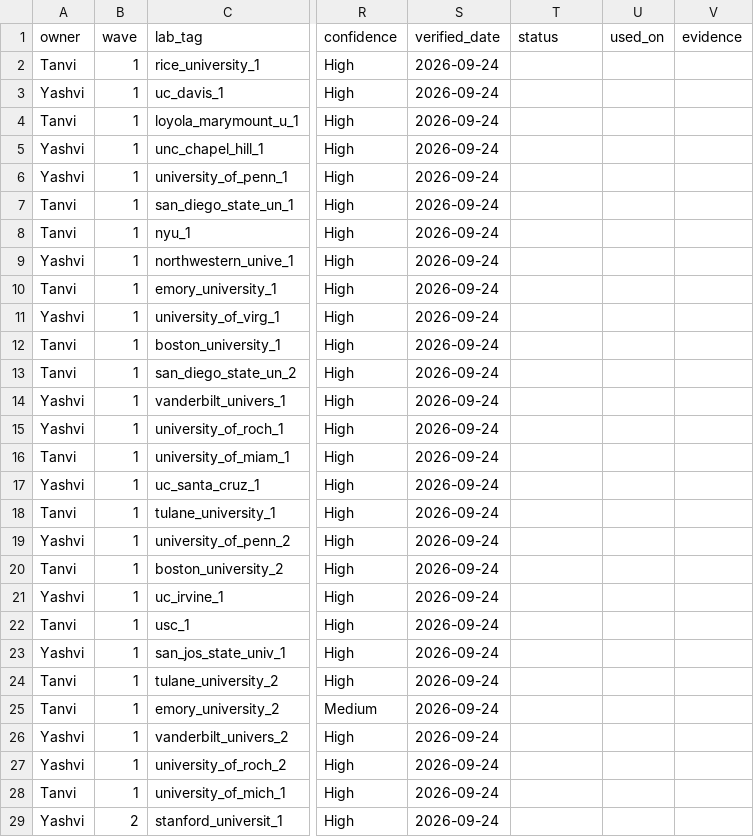
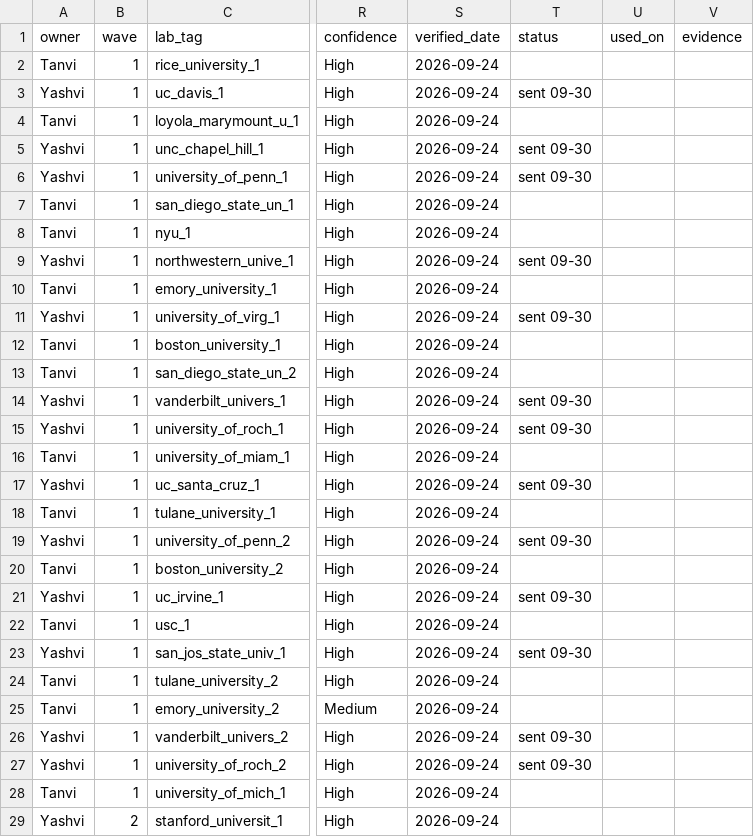
Before and after one commit to nikhilesh-s/hive, a CSV file: outreach/prospects.csv, drawn as a sheet; only a part is shown, gaps mark what is left out; the diff names each change by its address in the sheet, - before the commit and + after, or states it on an @@ line.

Commit message:
Log wave 1 sends for Yashvi's 13 prospects (09-30)

```diff
--- a/outreach/prospects.csv
+++ b/outreach/prospects.csv
-T3 (status): (empty)
+T3 (status): sent 09-30
-T5:T6 (status): (empty)
+T5:T6 (status): sent 09-30
-T9 (status): (empty)
+T9 (status): sent 09-30
-T11 (status): (empty)
+T11 (status): sent 09-30
-T14:T15 (status): (empty)
+T14:T15 (status): sent 09-30
-T17 (status): (empty)
+T17 (status): sent 09-30
-T19 (status): (empty)
+T19 (status): sent 09-30
-T21 (status): (empty)
+T21 (status): sent 09-30
-T23 (status): (empty)
+T23 (status): sent 09-30
-T26:T27 (status): (empty)
+T26:T27 (status): sent 09-30
```
